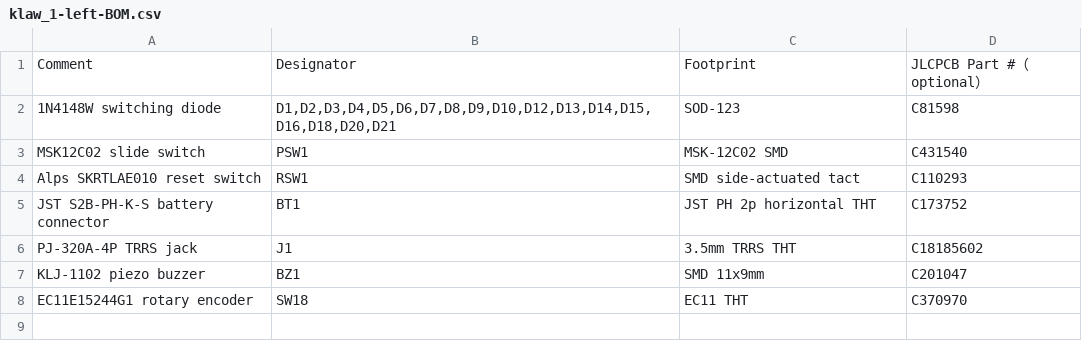
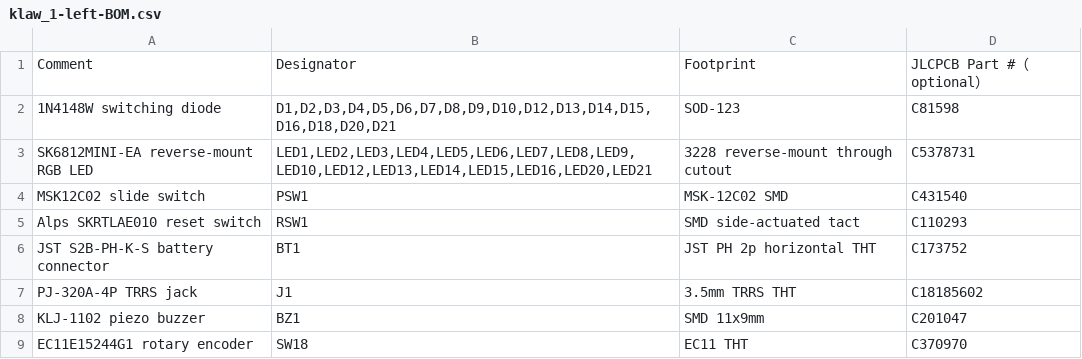
Before and after one commit to scrambletools/klaw, a CSV file: fab/left-half/klaw_1-left-BOM.csv, drawn as a sheet.

```diff
--- a/fab/left-half/klaw_1-left-BOM.csv
+++ b/fab/left-half/klaw_1-left-BOM.csv
@@ -2,2 +2,3 @@ Comment,Designator,Footprint,JLCPCB Part #（optional）
 1N4148W switching diode,"D1,D2,D3,D4,D5,D6,D7,D8,D9,D10,D12,D13,D14,D15,D16,D18,D20,D21",SOD-123,C81598
+SK6812MINI-EA reverse-mount RGB LED,"LED1,LED2,LED3,LED4,LED5,LED6,LED7,LED8,LED9,LED10,LED12,LED13,LED14,LED15,LED16,LED20,LED21",3228 reverse-mount through cutout,C5378731
 MSK12C02 slide switch,PSW1,MSK-12C02 SMD,C431540
```
Also changed, not shown: bom/bom_left.csv, bom/bom_right.csv, 24 other files.
